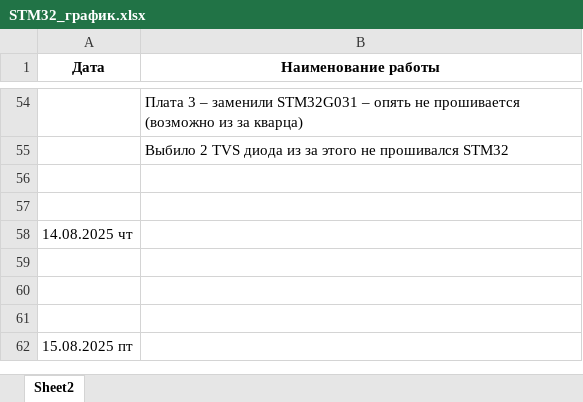
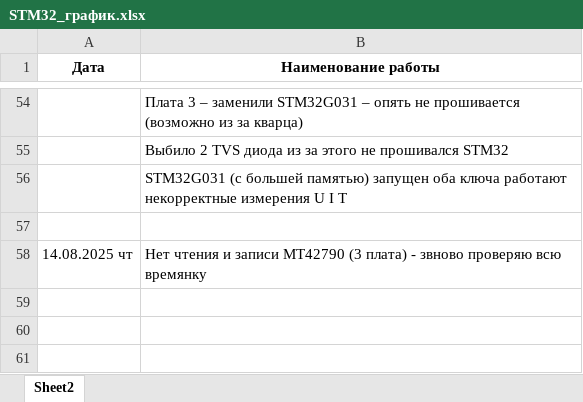
Before and after one commit to 8evgeny/arm, an Excel workbook: STM32_NEW_PROJECTS/STM32_график.xlsx, sheet Sheet2, drawn as a sheet; only a part is shown, gaps mark what is left out; the shorter side is filled out with more unchanged rows; values as stored, in another font and other column widths than the file's, no borders; removed rows and columns are numbered as before the commit, all else as after; the diff names each change by its address in the sheet, - before the commit and + after, or states it on an @@ line.

```diff
--- a/STM32_NEW_PROJECTS/STM32_график.xlsx (sheet Sheet2)
+++ b/STM32_NEW_PROJECTS/STM32_график.xlsx (sheet Sheet2)
+row 56:  | STM32G031 (с большей памятью) запущен оба ключа работают некорректные измерения U I T
-row 57: (empty)
-B58 (Наименование работы): (empty)
+B58 (Наименование работы): Нет чтения и записи MT42790 (3 плата) - звново проверяю всю времянку
```
Also changed, not shown: 2 other files.
